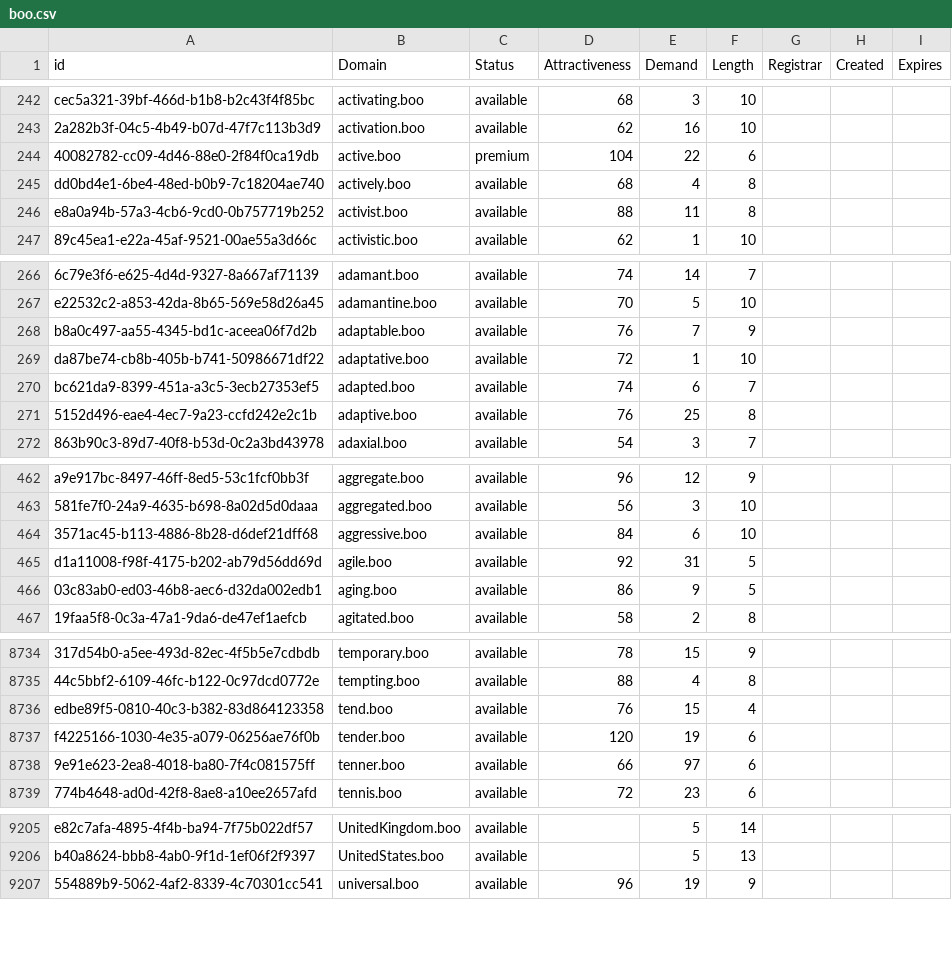
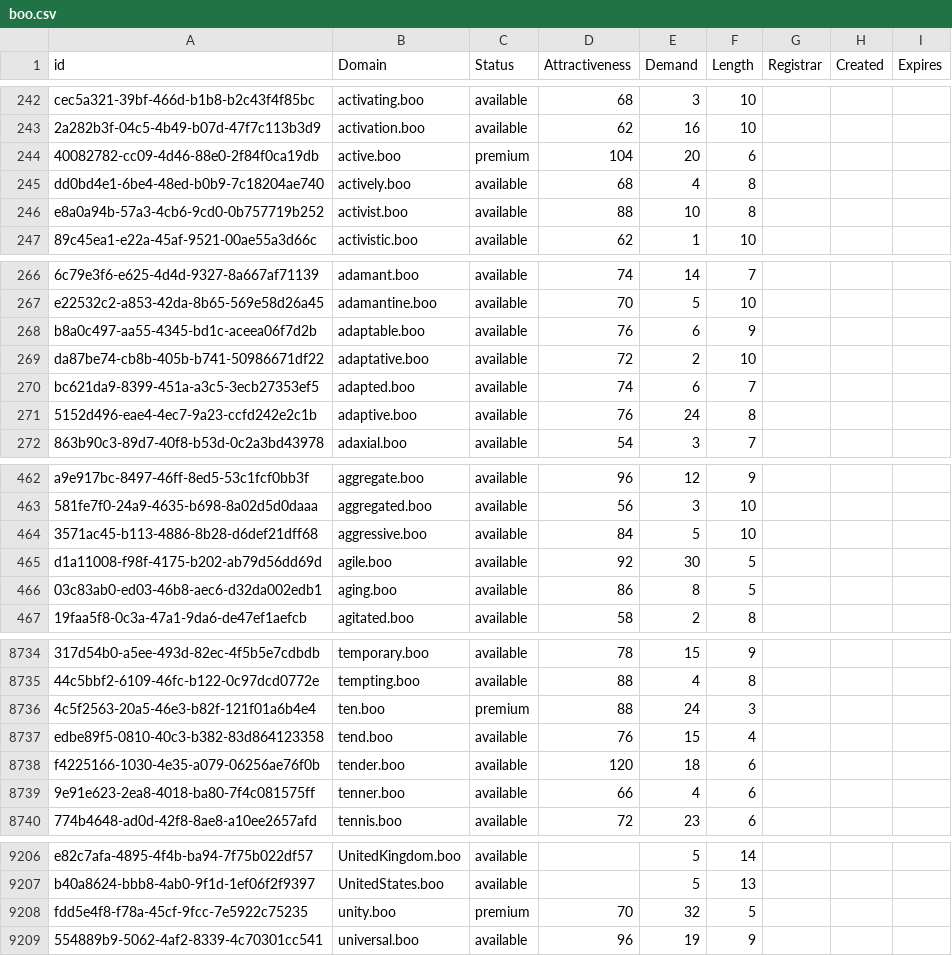
Before and after one commit to UniqueDomains/boo-oneword-domains, a CSV file: boo.csv, drawn as a sheet; only a part is shown, gaps mark what is left out; addresses are those after the commit; the diff covers the shown part only; the diff names each change by its address in the sheet, - before the commit and + after, or states it on an @@ line.

Commit message:
Domains update

```diff
--- a/boo.csv
+++ b/boo.csv
-E244 (Demand): 22
+E244 (Demand): 20
-E246 (Demand): 11
+E246 (Demand): 10
-E268 (Demand): 7
+E268 (Demand): 6
-E269 (Demand): 1
+E269 (Demand): 2
-E271 (Demand): 25
+E271 (Demand): 24
-E464 (Demand): 6
+E464 (Demand): 5
-E465 (Demand): 31
+E465 (Demand): 30
-E466 (Demand): 9
+E466 (Demand): 8
+row 8736: 4c5f2563-20a5-46e3-b82f-121f01a6b4e4 | ten.boo | premium | 88 | 24 | 3
-E8738 (Demand): 19
+E8738 (Demand): 18
-E8739 (Demand): 97
+E8739 (Demand): 4
+row 9208: fdd5e4f8-f78a-45cf-9fcc-7e5922c75235 | unity.boo | premium | 70 | 32 | 5
```
Also changed, not shown: 107 edited cells elsewhere in this file, 2 other files.
